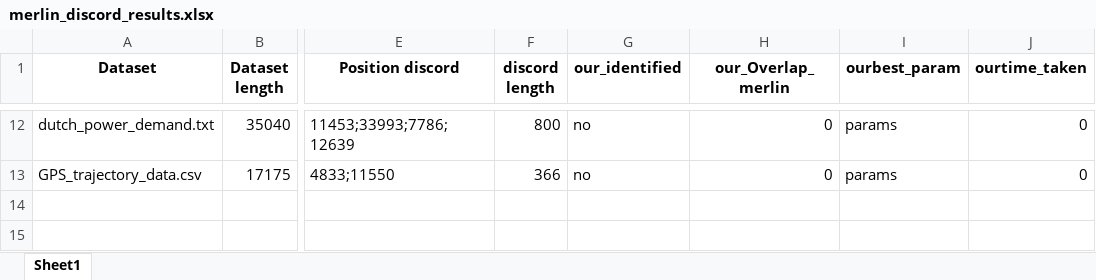
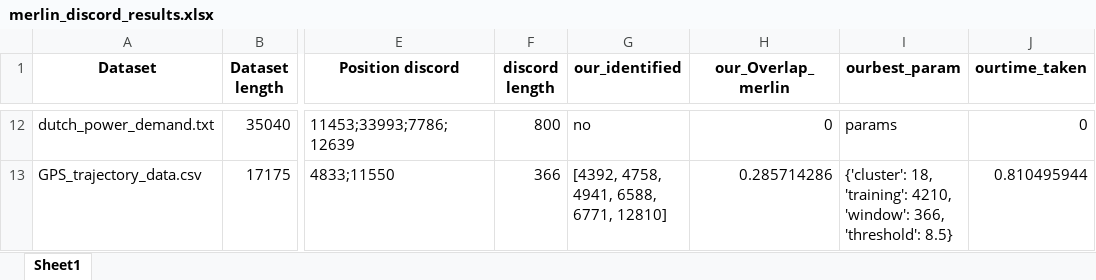
Before and after one commit to ngobibibnbe/anomaly-detection-in-data-stream, an Excel workbook: merlin_discord_results.xlsx, sheet Sheet1, drawn as a sheet; only a part is shown, gaps mark what is left out; values as stored, in another font and other column widths than the file's, no borders; the diff covers the shown part only; the diff names each change by its address in the sheet, - before the commit and + after, or states it on an @@ line.

```diff
--- a/merlin_discord_results.xlsx (sheet Sheet1)
+++ b/merlin_discord_results.xlsx (sheet Sheet1)
-G13 (our_identified): no
+G13 (our_identified): [4392, 4758, 4941, 6588, 6771, 12810]
-H13 (our_Overlap_merlin): 0
+H13 (our_Overlap_merlin): 0.285714286
-I13 (ourbest_param): params
+I13 (ourbest_param): {'cluster': 18, 'training': 4210, 'window': 366, 'threshold': 8.5}
-J13 (ourtime_taken): 0
+J13 (ourtime_taken): 0.810495944
```
Also changed, not shown: 31 edited cells elsewhere in this sheet, result/merlin_our_abnormal_point_univariate.xlsx, 2 other files.
